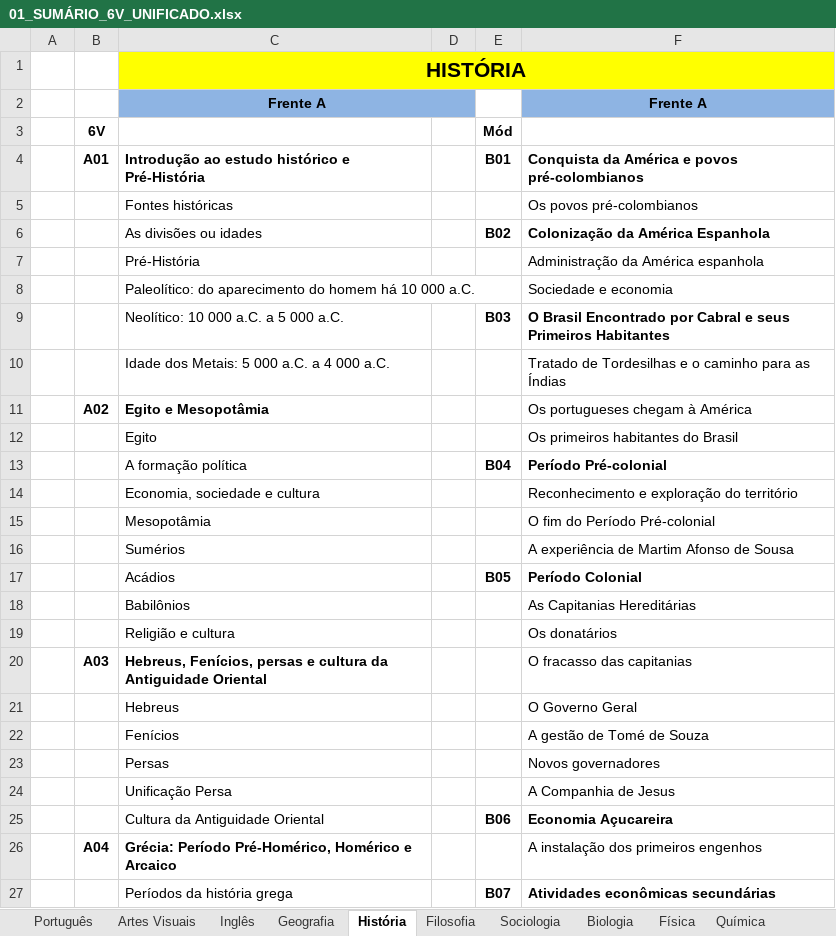
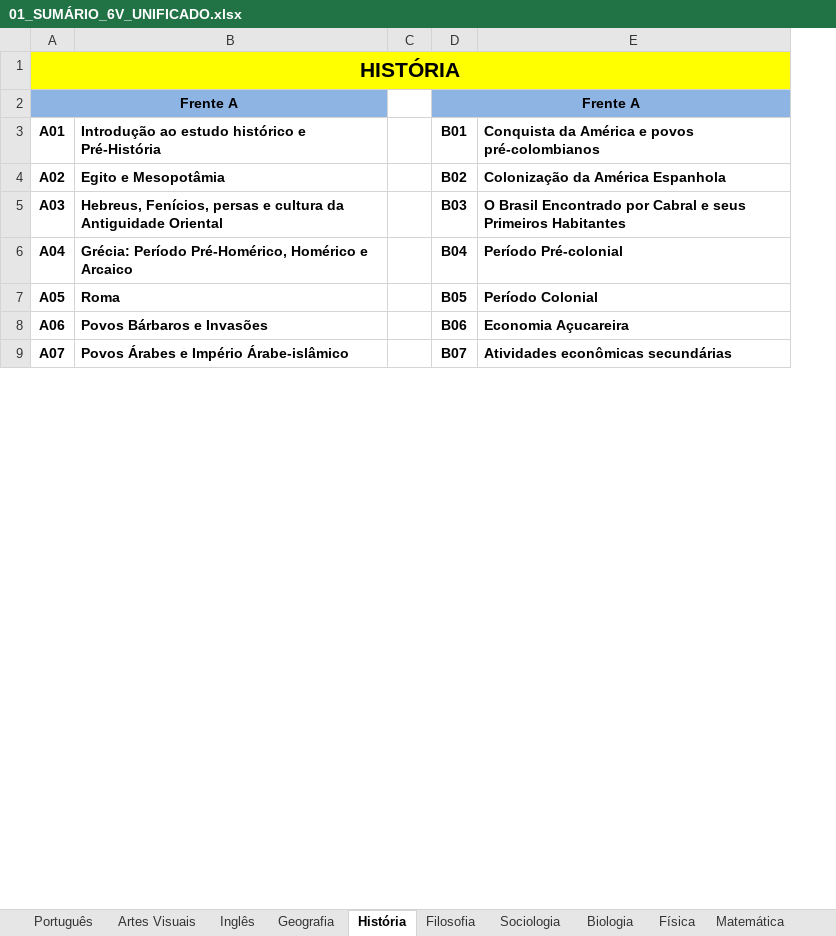
Before and after one commit to franco-julia/Sistema-de-fila-para-Monitoria, an Excel workbook: 01_SUMÁRIO_6V_UNIFICADO.xlsx, sheet História, drawn as a sheet; only a part is shown; values as stored, in another font and other column widths than the file's, no borders; removed rows and columns are numbered as before the commit, all else as after; the diff covers the shown part only; the diff names each change by its address in the sheet, - before the commit and + after, or states it on an @@ line.

```diff
--- a/01_SUMÁRIO_6V_UNIFICADO.xlsx (sheet História)
+++ b/01_SUMÁRIO_6V_UNIFICADO.xlsx (sheet História)
-column A, empty
-column C, row 1: HISTÓRIA; row 4: Introdução ao estudo histórico e Pré-História; row 6: As divisões ou idades; row 9: Neolítico: 10 000 a.C. a 5 000 a.C.; row 13: A formação política; row 17: Acádios; row 25: Cultura da Antiguidade Oriental; row 27: Períodos da história grega
+column B, rows 3-9: Introdução ao estudo histórico e Pré-História | Egito e Mesopotâmia | Hebreus, Fenícios, persas e cultura da Antiguidade Oriental | Grécia: Período Pré-Homérico, Homérico e Arcaico | Roma | Povos Bárbaros e Invasões | Povos Árabes e Império Árabe-islâmico
-A1: (empty)
+A1: HISTÓRIA
-A1 fill: none
+A1 fill: #FFFF00
+A1:E1 merged
-row 2:  |  | Frente A |  |  | Frente A
-row 3:  | 6V |  |  | Mód
+row 2: Frente A |  |  | Frente A
-row 5:  |  | Fontes históricas |  |  | Os povos pré-colombianos
-A4: (empty)
+A4: A02
-row 7:  |  | Pré-História |  |  | Administração da América espanhola
-row 8:  |  | Paleolítico: do aparecimento do homem há 10 000 a.C. |  |  | Sociedade e economia
-A5: (empty)
+A5: A03
-row 10:  |  | Idade dos Metais: 5 000 a.C. a 4 000 a.C. |  |  | Tratado de Tordesilhas e o caminho para as Índias
-row 11:  | A02 | Egito e Mesopotâmia |  |  | Os portugueses chegam à América
-row 12:  |  | Egito |  |  | Os primeiros habitantes do Brasil
-A6: (empty)
+A6: A04
-row 14:  |  | Economia, sociedade e cultura |  |  | Reconhecimento e exploração do território
-row 15:  |  | Mesopotâmia |  |  | O fim do Período Pré-colonial
-row 16:  |  | Sumérios |  |  | A experiência de Martim Afonso de Sousa
-A7: (empty)
+A7: A05
-row 18:  |  | Babilônios |  |  | As Capitanias Hereditárias
-row 19:  |  | Religião e cultura |  |  | Os donatários
-row 20:  | A03 | Hebreus, Fenícios, persas e cultura da Antiguidade Oriental |  |  | O fracasso das capitanias
-row 21:  |  | Hebreus |  |  | O Governo Geral
-row 22:  |  | Fenícios |  |  | A gestão de Tomé de Souza
-row 23:  |  | Persas |  |  | Novos governadores
-row 24:  |  | Unificação Persa |  |  | A Companhia de Jesus
-A8: (empty)
+A8: A06
-row 26:  | A04 | Grécia: Período Pré-Homérico, Homérico e Arcaico |  |  | A instalação dos primeiros engenhos
-A9: (empty)
+A9: A07
```
Also changed, not shown: 122 removed rows, 17 edited cells and cell formats elsewhere in this sheet, sheet Matemática, sheet Português, sheet Física, sheet Biologia, sheet Química, sheet Geografia, 4 more sheets, other sheet tabs, 40 other files.
